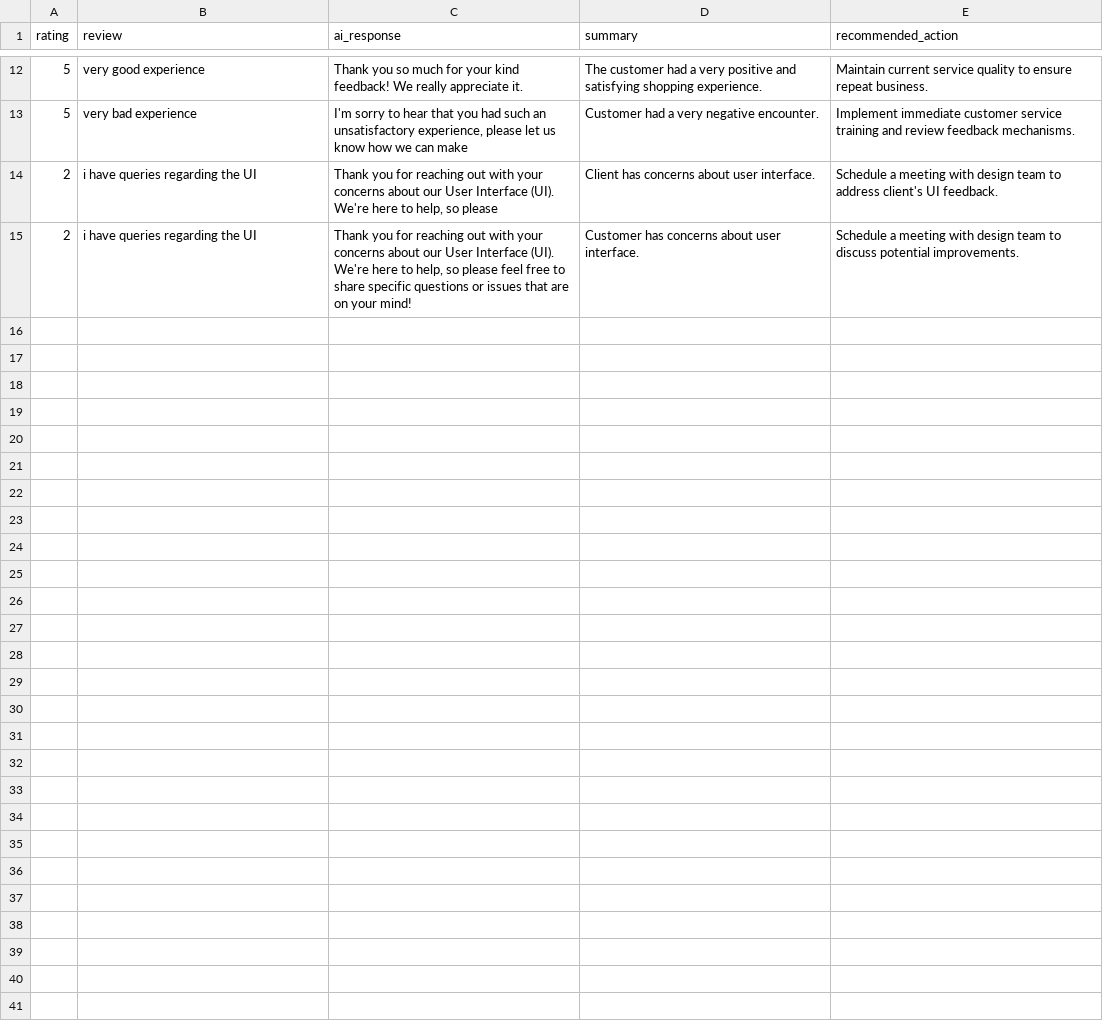
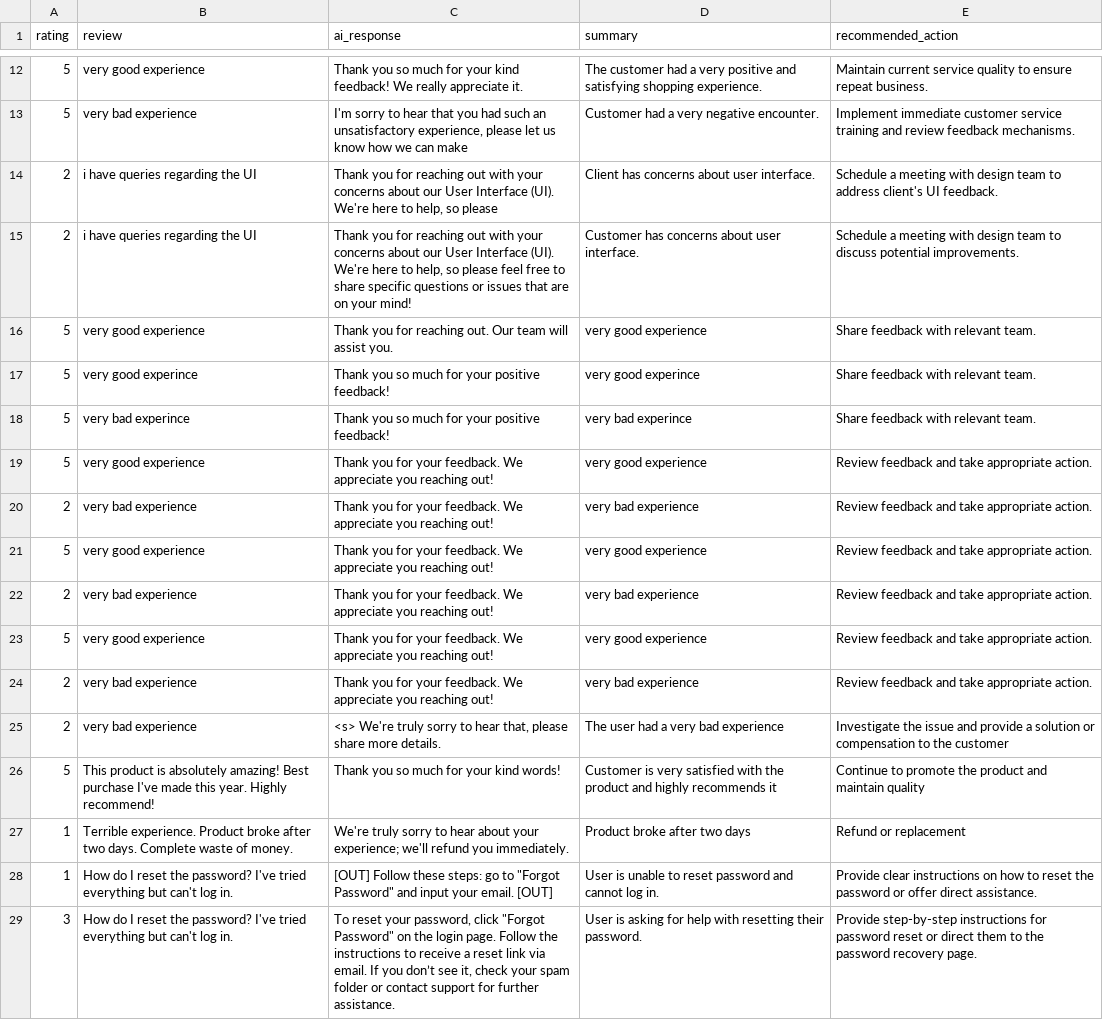
Before and after one commit to azraattar/user-admin-review, a CSV file: reviews.csv, drawn as a sheet; only a part is shown, gaps mark what is left out; the diff names each change by its address in the sheet, - before the commit and + after, or states it on an @@ line.

```diff
--- a/reviews.csv
+++ b/reviews.csv
+row 16: 5 | very good experience | Thank you for reaching out. Our team will assist you. | very good experience | Share feedback with relevant team.
+row 17: 5 | very good experince | Thank you so much for your positive feedback! | very good experince | Share feedback with relevant team.
+row 18: 5 | very bad experince | Thank you so much for your positive feedback! | very bad experince | Share feedback with relevant team.
+row 19: 5 | very good experience | Thank you for your feedback. We appreciate you reaching out! | very good experience | Review feedback and take appropriate action.
+row 20: 2 | very bad experience | Thank you for your feedback. We appreciate you reaching out! | very bad experience | Review feedback and take appropriate action.
+row 21: 5 | very good experience | Thank you for your feedback. We appreciate you reaching out! | very good experience | Review feedback and take appropriate action.
+row 22: 2 | very bad experience | Thank you for your feedback. We appreciate you reaching out! | very bad experience | Review feedback and take appropriate action.
+row 23: 5 | very good experience | Thank you for your feedback. We appreciate you reaching out! | very good experience | Review feedback and take appropriate action.
+row 24: 2 | very bad experience | Thank you for your feedback. We appreciate you reaching out! | very bad experience | Review feedback and take appropriate action.
+row 25: 2 | very bad experience | <s> We're truly sorry to hear that, please share more details. | The user had a very bad experience | Investigate the issue and provide a solution or compensation to the customer
+row 26: 5 | This product is absolutely amazing! Best purchase I've made this year. Highly recommend! | Thank you so much for your kind words! | Customer is very satisfied with the product and highly recommends it | Continue to promote the product and maintain quality
+row 27: 1 | Terrible experience. Product broke after two days. Complete waste of money. | We're truly sorry to hear about your experience; we'll refund you immediately. | Product broke after two days | Refund or replacement
+row 28: 1 | How do I reset the password? I've tried everything but can't log in. | [OUT] Follow these steps: go to "Forgot Password" and input your email. [OUT] | User is unable to reset password and cannot log in. | Provide clear instructions on how to reset the password or offer direct assistance.
+row 29: 3 | How do I reset the password? I've tried everything but can't log in. | To reset your password, click "Forgot Password" on the login page. Follow the instructions to receive a reset link via email. If you don’t see it, check your spam folder or contact support for further assistance. | User is asking for help with resetting their password. | Provide step-by-step instructions for password reset or direct them to the password recovery page.
```
Also changed, not shown: 4 other files.
